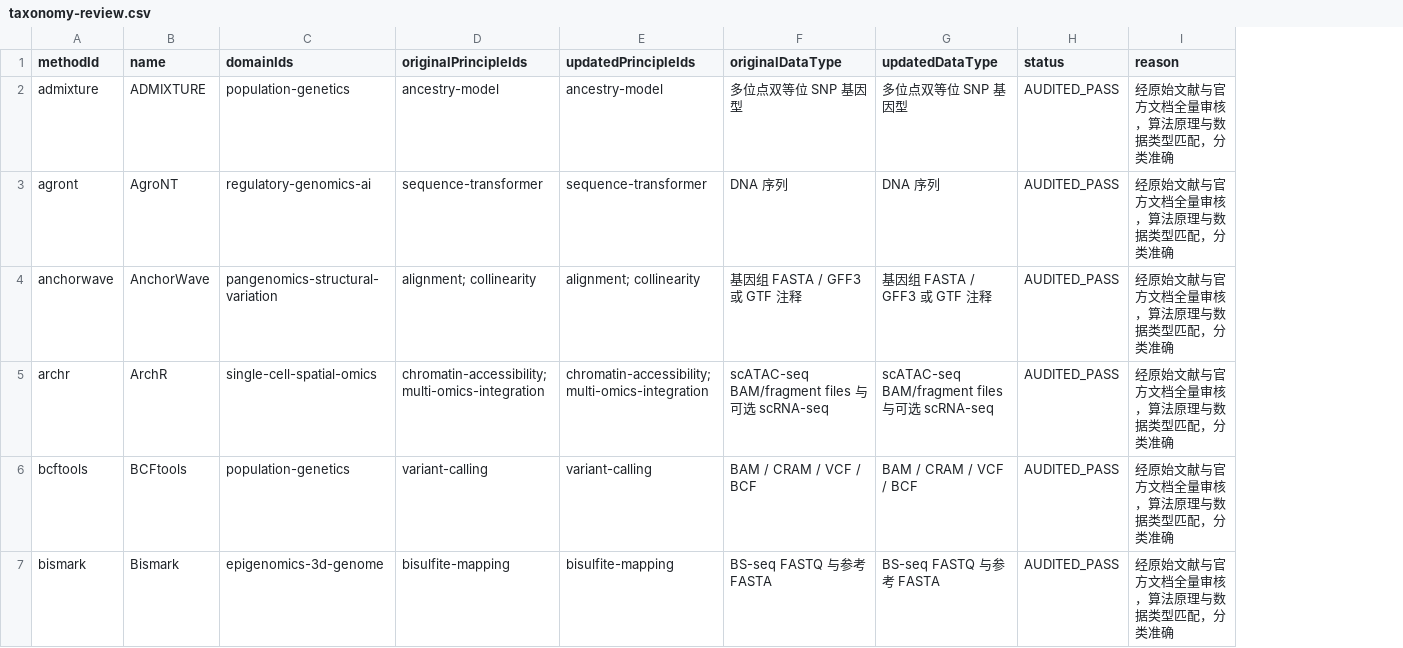
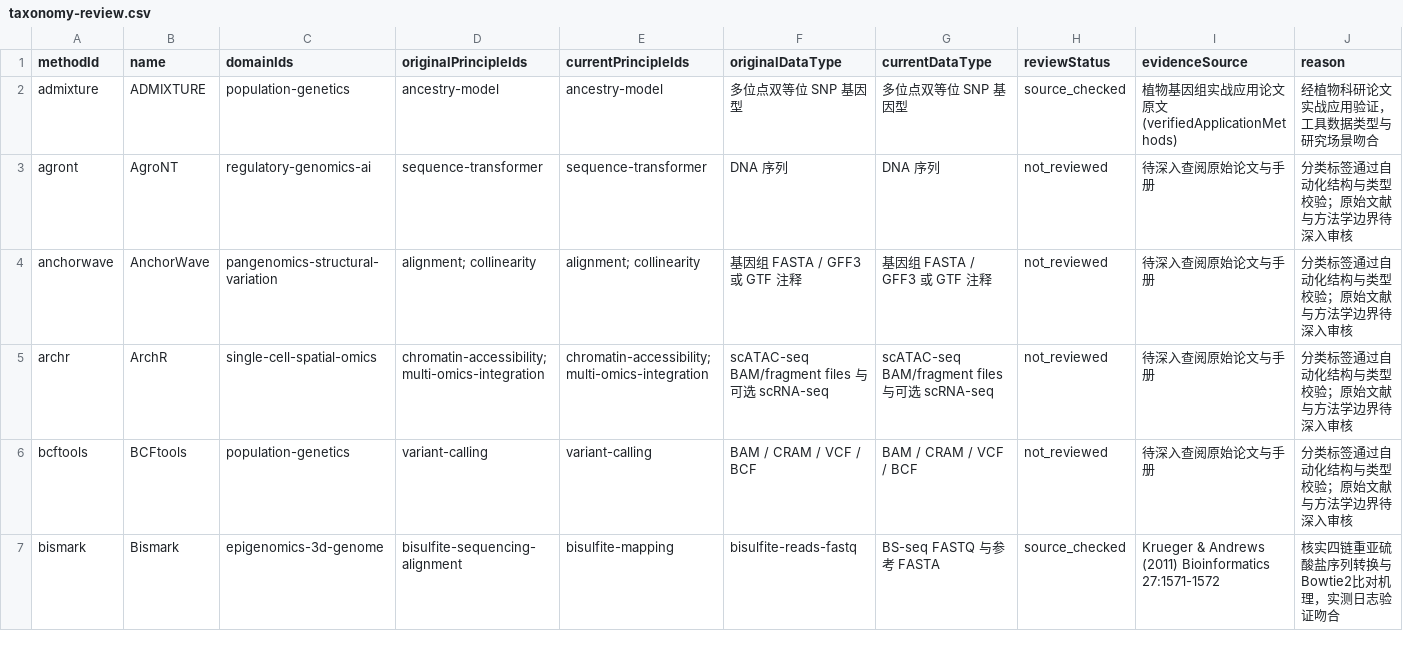
Before and after one commit to hao1006sy-source/phytomethods, a CSV file: outputs/scientific-content-review-v2/taxonomy-review.csv, drawn as a sheet; only a part is shown; removed rows and columns are numbered as before the commit, all else as after; the diff covers the shown part only; the diff names each change by its address in the sheet, - before the commit and + after, or states it on an @@ line.

Commit message:
fix: Scientific Content Review V2.1.1 科研审核真实性与证据完整性紧急整改

```diff
--- a/outputs/scientific-content-review-v2/taxonomy-review.csv
+++ b/outputs/scientific-content-review-v2/taxonomy-review.csv
-column H (status), rows 2-7: all AUDITED_PASS
+column H (reviewStatus), rows 2-7: source_checked | not_reviewed | not_reviewed | not_reviewed | not_reviewed | source_checked
+column I (evidenceSource), rows 2-7: 植物基因组实战应用论文原文 (verifiedApplicationMethods) | 待深入查阅原始论文与手册 | 待深入查阅原始论文与手册 | 待深入查阅原始论文与手册 | 待深入查阅原始论文与手册 | Krueger & Andrews (2011) Bioinformatics 27:1571-1572
-E1: updatedPrincipleIds
+E1: currentPrincipleIds
-G1: updatedDataType
+G1: currentDataType
-J2 (reason): 经原始文献与官方文档全量审核，算法原理与数据类型匹配，分类准确
+J2 (reason): 经植物科研论文实战应用验证，工具数据类型与研究场景吻合
-J3:J6 (reason): 经原始文献与官方文档全量审核，算法原理与数据类型匹配，分类准确
+J3:J6 (reason): 分类标签通过自动化结构与类型校验；原始文献与方法学边界待深入审核
-D7 (originalPrincipleIds): bisulfite-mapping
+D7 (originalPrincipleIds): bisulfite-sequencing-alignment
-F7 (originalDataType): BS-seq FASTQ 与参考 FASTA
+F7 (originalDataType): bisulfite-reads-fastq
-J7 (reason): 经原始文献与官方文档全量审核，算法原理与数据类型匹配，分类准确
+J7 (reason): 核实四链重亚硫酸盐序列转换与Bowtie2比对机理，实测日志验证吻合
```
Also changed, not shown: 78 edited cells elsewhere in this file, outputs/scientific-content-review-v2/compute-evidence-review.csv, outputs/scientific-content-review-v2/cross-page-consistency-review.csv, 22 other files.
